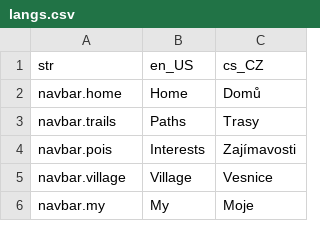
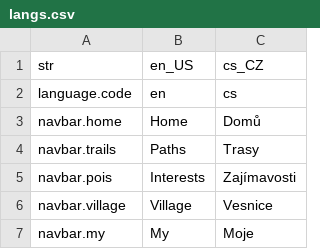
Before and after one commit to Vitenuto/spacirtrasa, a CSV file: assets/translations/langs.csv, drawn as a sheet; only a part is shown.

Commit message:
FEAT: Localization extended for Poi/Trail's title and markdownData
- Model of Poi and Trail updated to support multiple languages
- DummyPoi and DummyTrail changed to support localization
- Import/Export updated, while GPX import support only one -CZECH- language (the old format remains), to add another language, the manual adjustments by admin has to be done

```diff
--- a/assets/translations/langs.csv
+++ b/assets/translations/langs.csv
@@ -1,2 +1,3 @@
 str,en_US,cs_CZ
+language.code,en,cs
 navbar.home,Home,Domů
```
Also changed, not shown: 46 other files.
